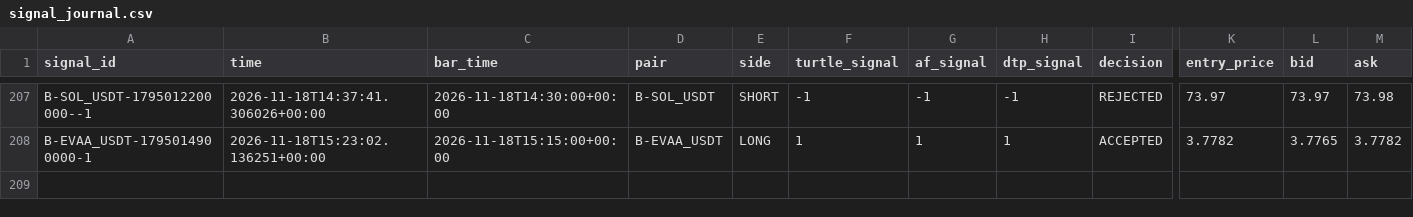
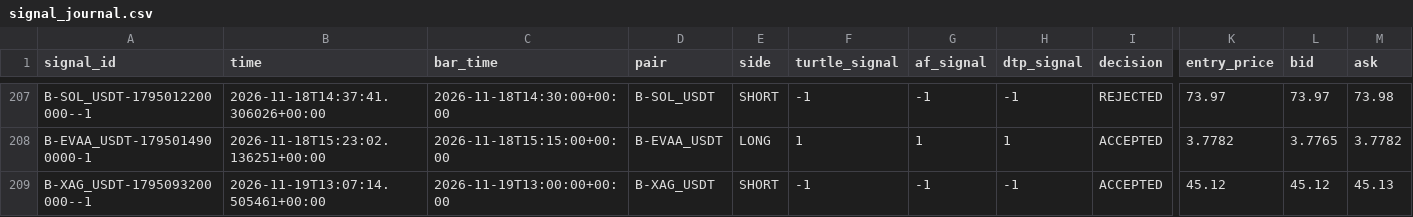
Before and after one commit to harnepal-hub/AMTE-Self-Evolving-Intraday-Trading-Engine, a CSV file: data/paper_3strategy/signal_journal.csv, drawn as a sheet; only a part is shown, gaps mark what is left out; rows hold the shown columns only; the diff names each change by its address in the sheet, - before the commit and + after, or states it on an @@ line.

```diff
--- a/data/paper_3strategy/signal_journal.csv
+++ b/data/paper_3strategy/signal_journal.csv
+row 209: B-XAG_USDT-1795093200000--1 | 2026-11-19T13:07:14.505461+00:00 | 2026-11-19T13:00:00+00:00 | B-XAG_USDT | SHORT | -1 | -1 | -1 | ACCEPTED | 45.12 | 45.12 | 45.13
```
Also changed, not shown: 12 other files.
